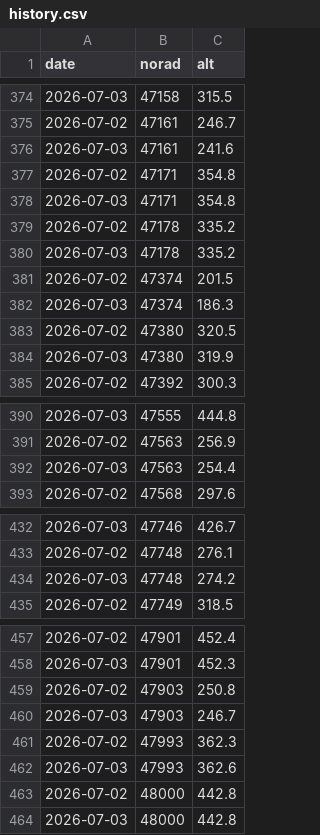
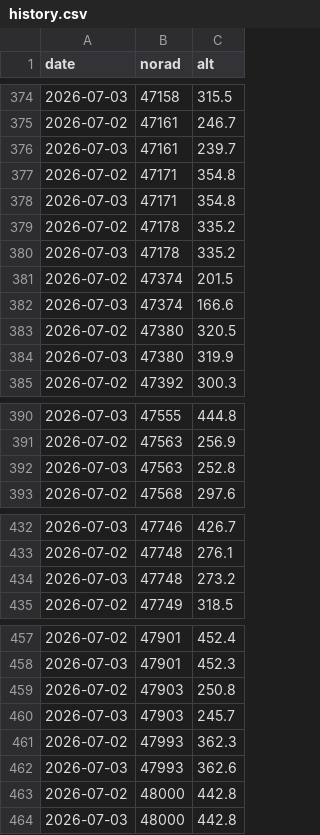
Before and after one commit to oren-speiser/fleet-capacity-radar, a CSV file: history.csv, drawn as a sheet; only a part is shown, gaps mark what is left out; the diff covers the shown part only.

```diff
--- a/history.csv
+++ b/history.csv
@@ -375,3 +375,3 @@ date,norad,alt
 2026-07-02,47161,246.7
-2026-07-03,47161,241.6
+2026-07-03,47161,239.7
 2026-07-02,47171,354.8
@@ -381,3 +381,3 @@ date,norad,alt
 2026-07-02,47374,201.5
-2026-07-03,47374,186.3
+2026-07-03,47374,166.6
 2026-07-02,47380,320.5
@@ -391,3 +391,3 @@ date,norad,alt
 2026-07-02,47563,256.9
-2026-07-03,47563,254.4
+2026-07-03,47563,252.8
 2026-07-02,47568,297.6
@@ -433,3 +433,3 @@ date,norad,alt
 2026-07-02,47748,276.1
-2026-07-03,47748,274.2
+2026-07-03,47748,273.2
 2026-07-02,47749,318.5
@@ -459,3 +459,3 @@ date,norad,alt
 2026-07-02,47903,250.8
-2026-07-03,47903,246.7
+2026-07-03,47903,245.7
 2026-07-02,47993,362.3
```
Also changed, not shown: 22 edited cells elsewhere in this file, 1 other file.
